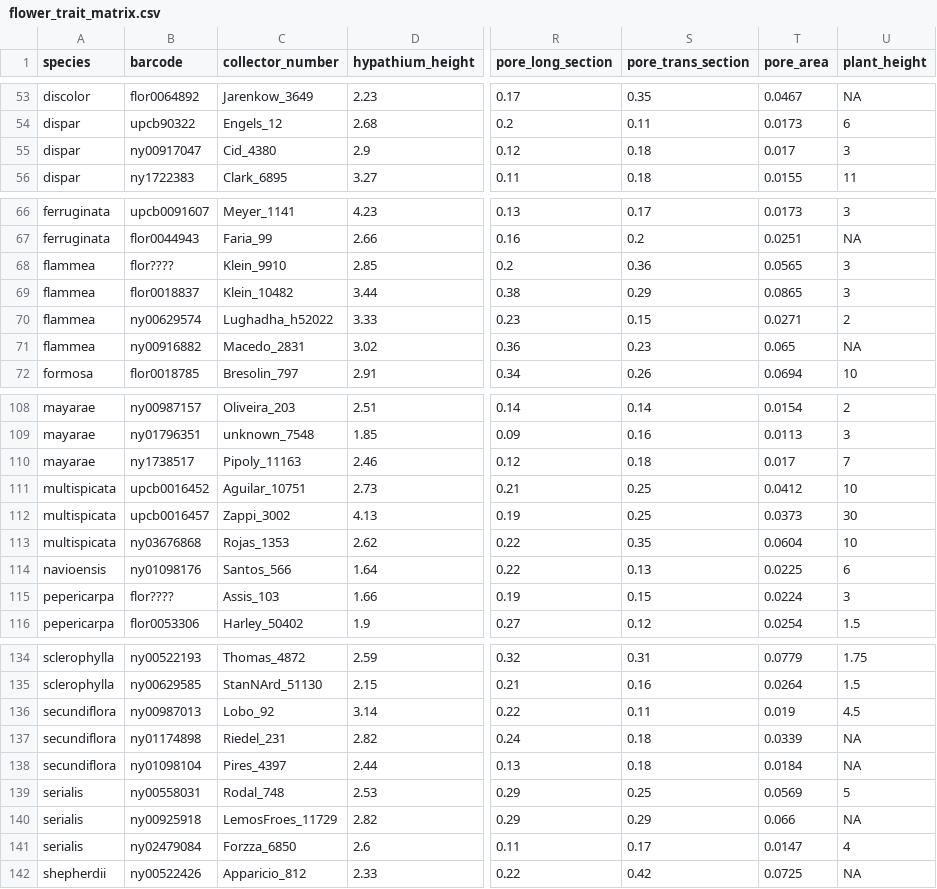
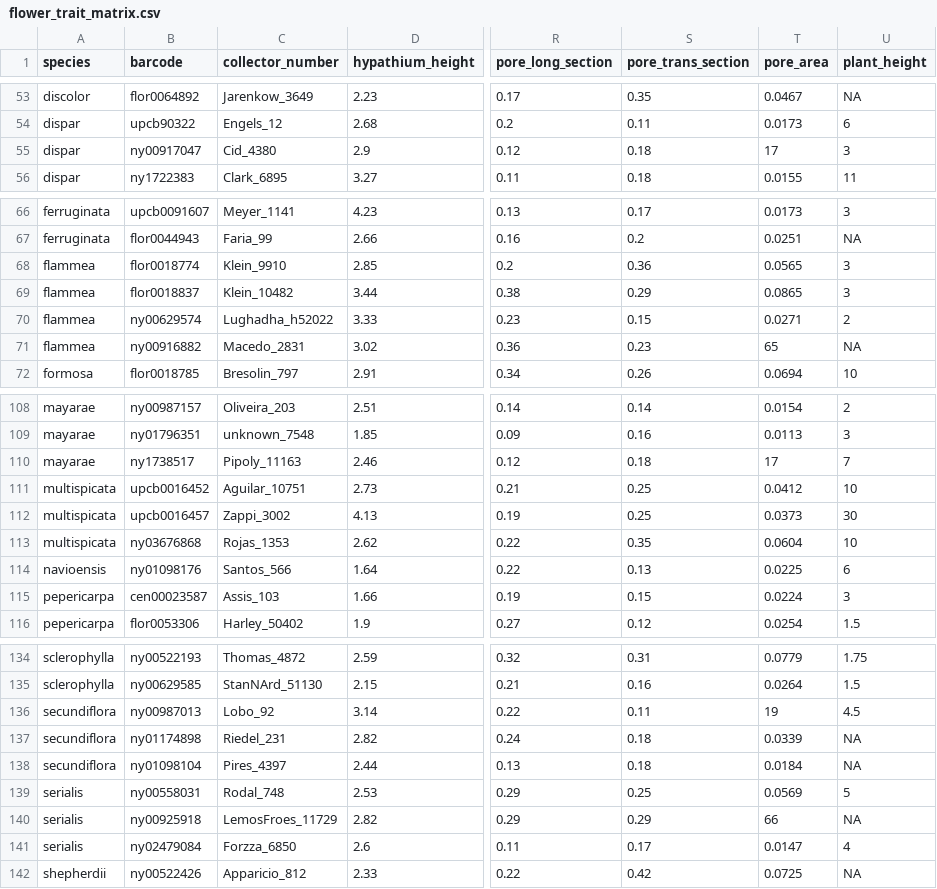
Before and after one commit to eknery/specialization_flower_AF, a CSV file: 0_data/flower_trait_matrix.csv, drawn as a sheet; only a part is shown, gaps mark what is left out; the diff covers the shown part only; the diff names each change by its address in the sheet, - before the commit and + after, or states it on an @@ line.

```diff
--- a/0_data/flower_trait_matrix.csv
+++ b/0_data/flower_trait_matrix.csv
-T55 (pore_area): 0.017
+T55 (pore_area): 17
-B68 (barcode): flor????
+B68 (barcode): flor0018774
-T71 (pore_area): 0.065
+T71 (pore_area): 65
-T110 (pore_area): 0.017
+T110 (pore_area): 17
-B115 (barcode): flor????
+B115 (barcode): cen00023587
-T136 (pore_area): 0.019
+T136 (pore_area): 19
-T140 (pore_area): 0.066
+T140 (pore_area): 66
```
Also changed, not shown: 14 edited cells elsewhere in this file, 11 other files.
